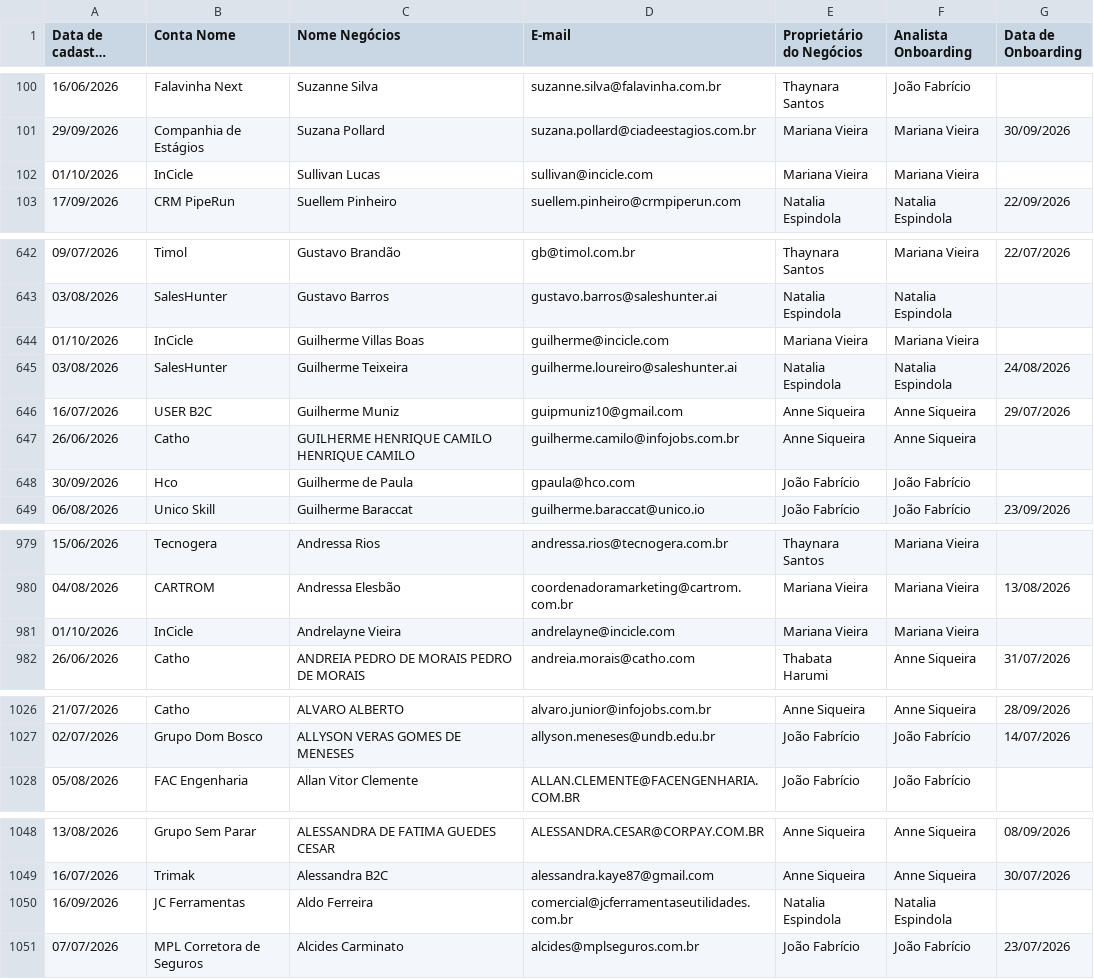
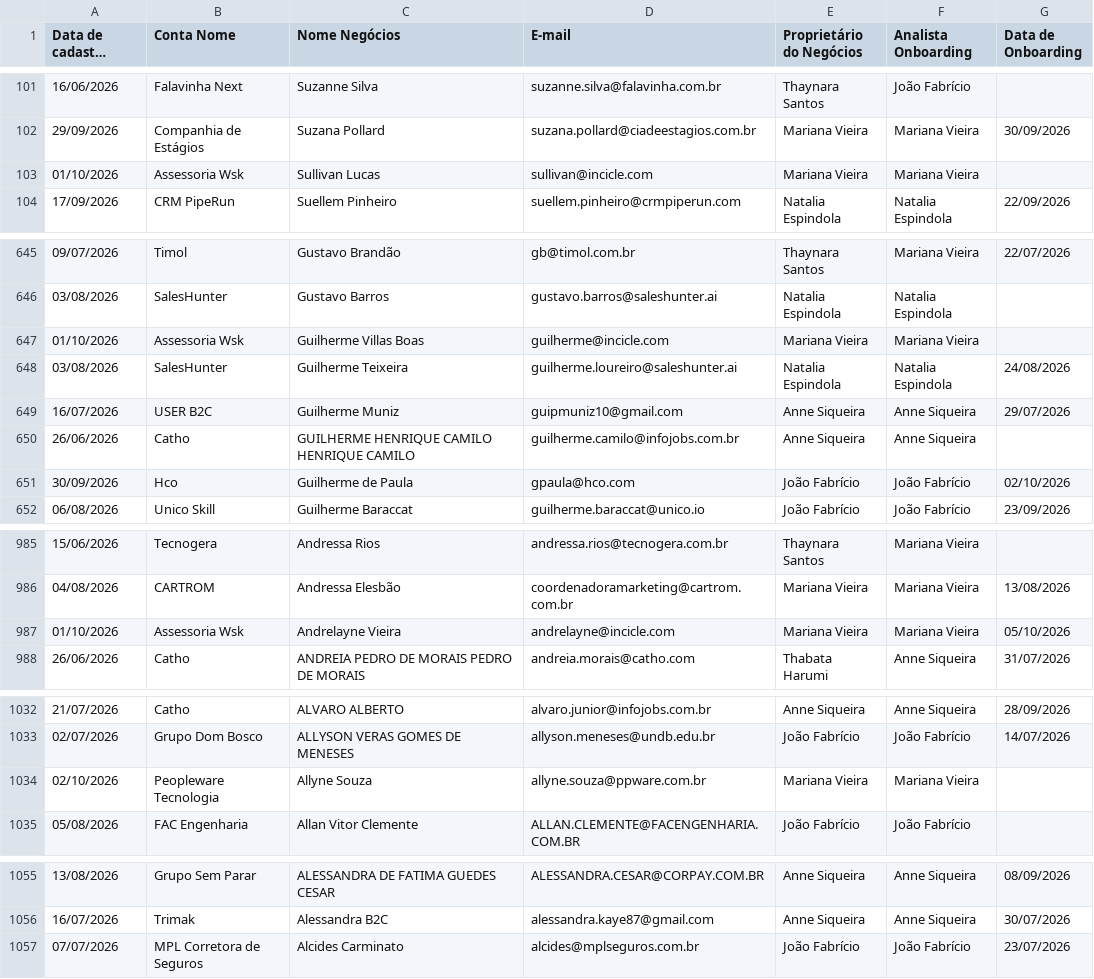
Before and after one commit to thaynarasantos-sketch/Onboardingpipelovers, a CSV file: data/membros.csv, drawn as a sheet; only a part is shown, gaps mark what is left out; long unchanged cells end in …; removed rows and columns are numbered as before the commit, all else as after; the diff covers the shown part only; the diff names each change by its address in the sheet, - before the commit and + after, or states it on an @@ line.

```diff
--- a/data/membros.csv
+++ b/data/membros.csv
-B103 (Conta Nome): InCicle
+B103 (Conta Nome): Assessoria Wsk
-B647 (Conta Nome): InCicle
+B647 (Conta Nome): Assessoria Wsk
-G651 (Data de Onboarding): (empty)
+G651 (Data de Onboarding): 02/10/2026
-B987 (Conta Nome): InCicle
+B987 (Conta Nome): Assessoria Wsk
-G987 (Data de Onboarding): (empty)
+G987 (Data de Onboarding): 05/10/2026
+row 1034: 02/10/2026 | Peopleware Tecnologia | Allyne Souza | allyne.souza@ppware.com.br | Mariana Vieira | Mariana Vieira
-row 1050: 16/09/2026 | JC Ferramentas | Aldo Ferreira | comercial@jcferramentaseutilidades.com.br | Natalia Espindola | Natalia Espindola
```
Also changed, not shown: 8 added rows, 2 removed rows and 14 edited cells elsewhere in this file.
